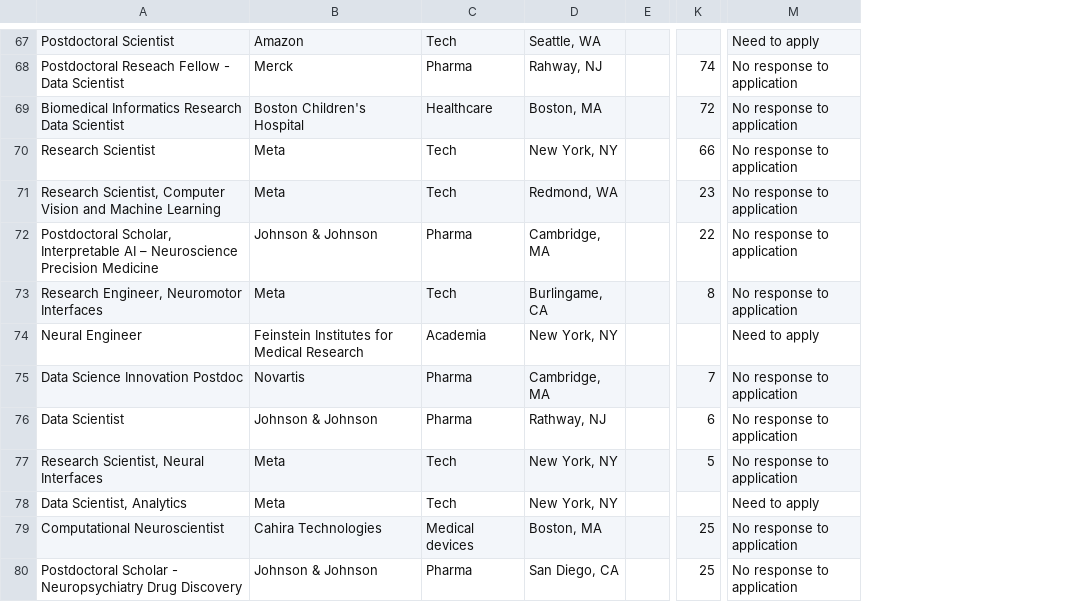
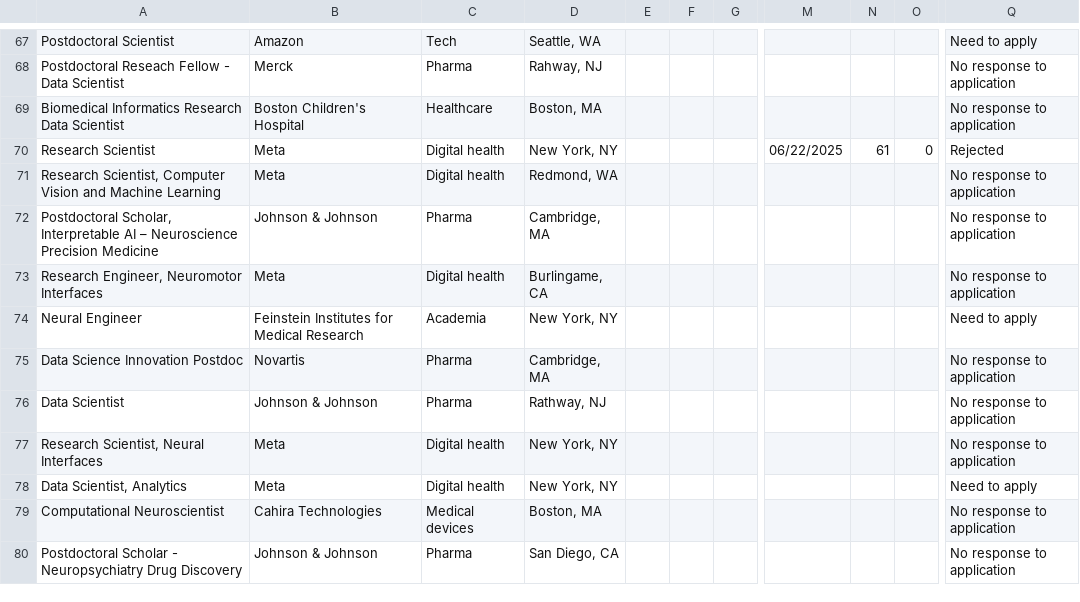
Before and after one commit to jbhunt/job-search-eda, a CSV file: data/jsdata.csv, drawn as a sheet; only a part is shown, gaps mark what is left out; removed rows and columns are numbered as before the commit, all else as after; the diff covers the shown part only; the diff names each change by its address in the sheet, - before the commit and + after, or states it on an @@ line.

```diff
--- a/data/jsdata.csv
+++ b/data/jsdata.csv
+column F, empty
+column G, empty
-column K, rows 68-80: 74 | 72 | 66 | 23 | 22 | 8 |  | 7 | 6 | 5 |  | 25 | 25
+column M, row 70: 06/22/2025
+column N, row 70: 61
+column O, row 70: 0
-C70:C71: Tech
+C70:C71: Digital health
-Q70: No response to application
+Q70: Rejected
-C73: Tech
+C73: Digital health
-C77:C78: Tech
+C77:C78: Digital health
```
Also changed, not shown: 10 added rows, 1 removed row and 10 edited cells elsewhere in this file, 6 other files.
